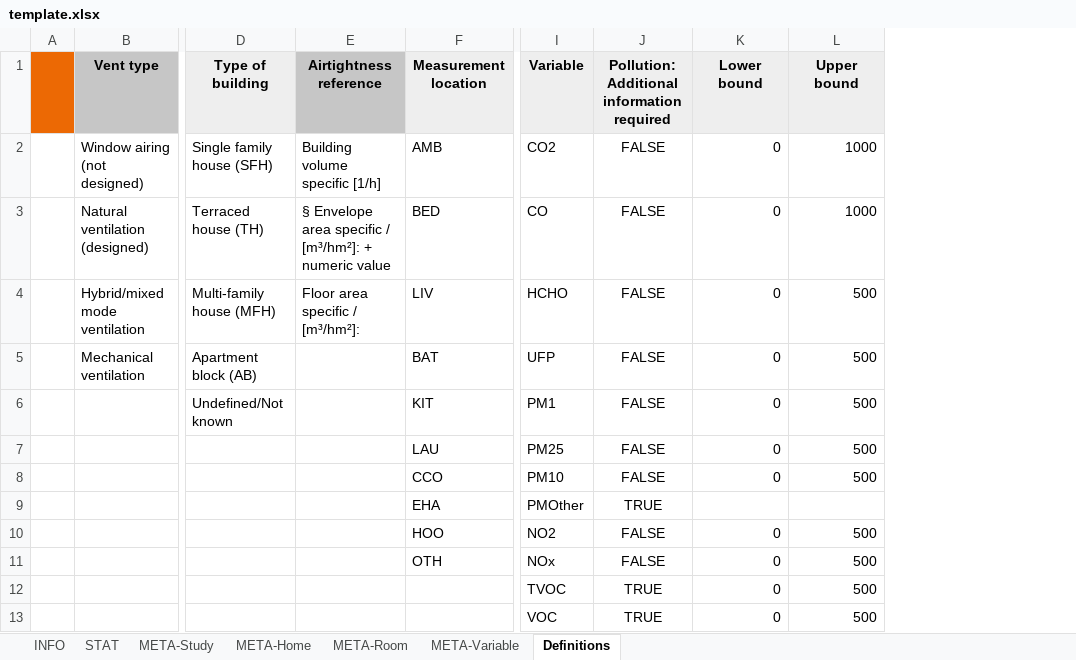
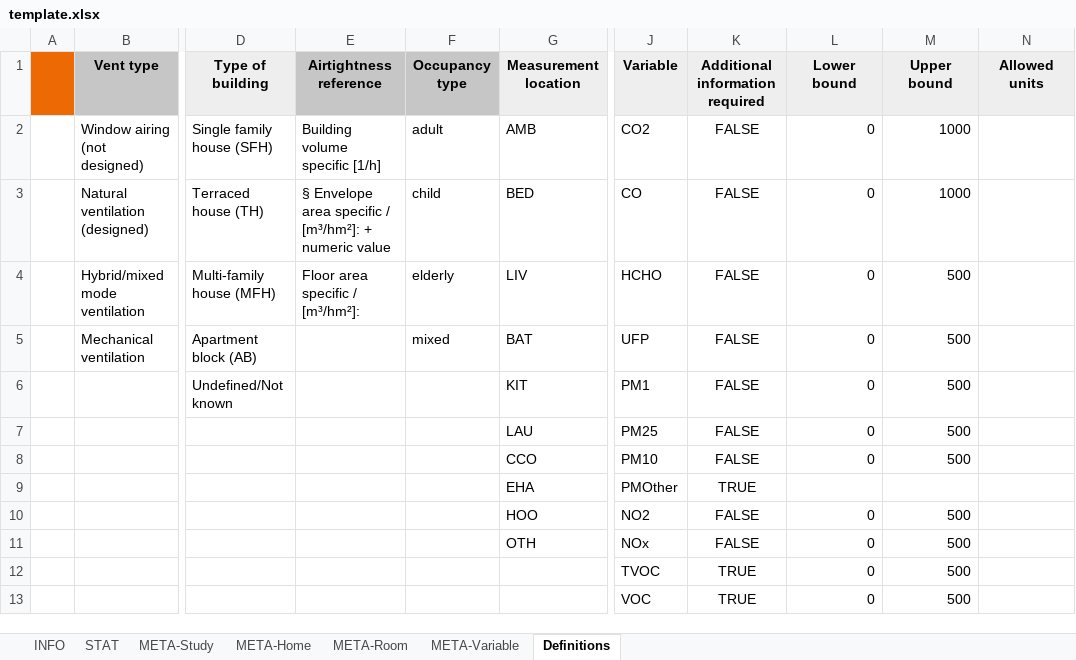
Before and after one commit to IEA-EBC-Annex86/annex, an Excel workbook: inst/template/template.xlsx, sheet Definitions, drawn as a sheet; only a part is shown, gaps mark what is left out; values as stored, in another font and other column widths than the file's, no borders; conditional formats not drawn; addresses are those after the commit; the diff names each change by its address in the sheet, - before the commit and + after, or states it on an @@ line.

```diff
--- a/inst/template/template.xlsx (sheet Definitions)
+++ b/inst/template/template.xlsx (sheet Definitions)
+column F (Occupancy type), rows 2-5: adult | child | elderly | mixed
+column N (Allowed units), empty
-K1: Pollution: Additional information required
+K1: Additional information required
```
Also changed, not shown: sheet META-Room, sheet META-Variable, sheet META-Study, charts or pictures, inst/data/demo_UIBK.xlsx, 11 other files.
